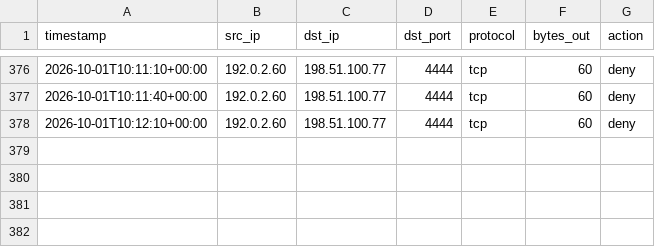
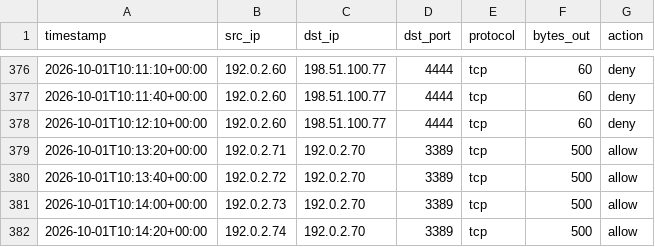
Before and after one commit to MRNOWSHIRWAN/netsentry, a CSV file: samples/sample_flows.csv, drawn as a sheet; only a part is shown, gaps mark what is left out.

Commit message:
Regenerate the sample flows with the RDP fan-in case
Added new flow entries allowing TCP connections on port 3389.

```diff
--- a/samples/sample_flows.csv
+++ b/samples/sample_flows.csv
@@ -378 +378,5 @@ timestamp,src_ip,dst_ip,dst_port,protocol,bytes_out,action
 2026-10-01T10:12:10+00:00,192.0.2.60,198.51.100.77,4444,tcp,60,deny
+2026-10-01T10:13:20+00:00,192.0.2.71,192.0.2.70,3389,tcp,500,allow
+2026-10-01T10:13:40+00:00,192.0.2.72,192.0.2.70,3389,tcp,500,allow
+2026-10-01T10:14:00+00:00,192.0.2.73,192.0.2.70,3389,tcp,500,allow
+2026-10-01T10:14:20+00:00,192.0.2.74,192.0.2.70,3389,tcp,500,allow
```
